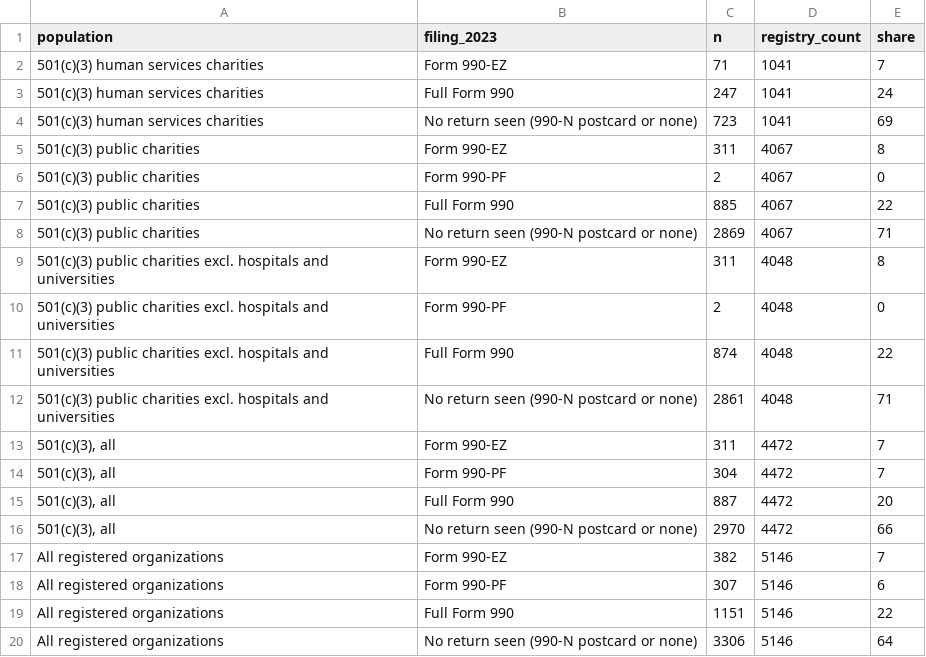
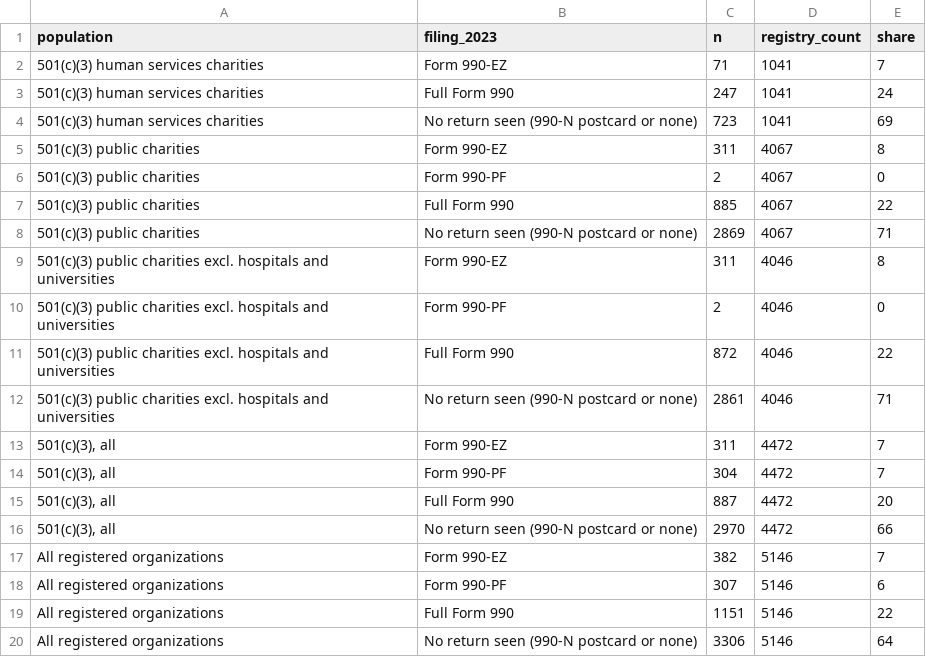
Before and after one commit to UrbanInstitute/nccs-data-requests, a CSV file: requests/2026-10-nashville-msa/output/chart_a_coverage_ty2023.csv, drawn as a sheet.

```diff
--- a/requests/2026-10-nashville-msa/output/chart_a_coverage_ty2023.csv
+++ b/requests/2026-10-nashville-msa/output/chart_a_coverage_ty2023.csv
@@ -8,6 +8,6 @@
 "501(c)(3) public charities","No return seen (990-N postcard or none)",2869,4067,71
-"501(c)(3) public charities excl. hospitals and universities","Form 990-EZ",311,4048,8
-"501(c)(3) public charities excl. hospitals and universities","Form 990-PF",2,4048,0
-"501(c)(3) public charities excl. hospitals and universities","Full Form 990",874,4048,22
-"501(c)(3) public charities excl. hospitals and universities","No return seen (990-N postcard or none)",2861,4048,71
+"501(c)(3) public charities excl. hospitals and universities","Form 990-EZ",311,4046,8
+"501(c)(3) public charities excl. hospitals and universities","Form 990-PF",2,4046,0
+"501(c)(3) public charities excl. hospitals and universities","Full Form 990",872,4046,22
+"501(c)(3) public charities excl. hospitals and universities","No return seen (990-N postcard or none)",2861,4046,71
 "501(c)(3), all","Form 990-EZ",311,4472,7
```
Also changed, not shown: requests/2026-10-nashville-msa/_pins.csv, requests/2026-10-nashville-msa/output/chart_d_expense_percentiles_ty2023.csv, 11 other files.
